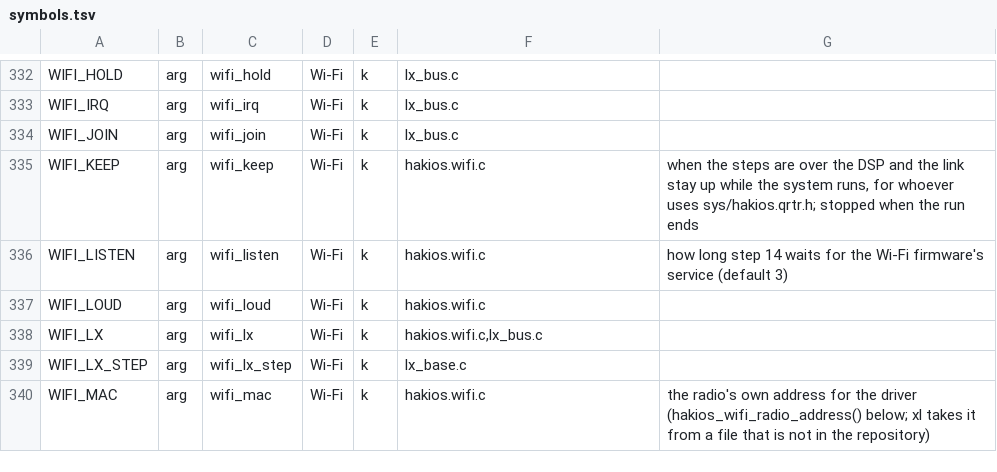
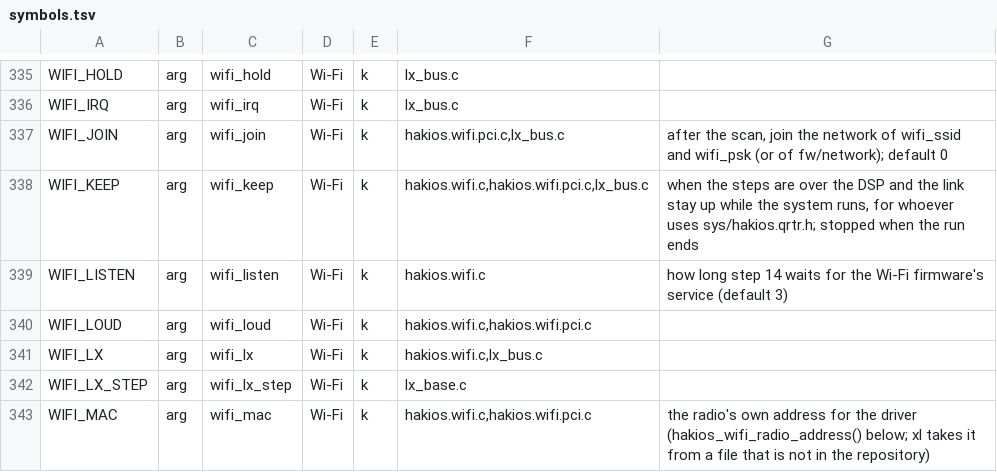
Before and after one commit to telegdyd/hakios-xnu-kernel, a TSV file: configs/symbols.tsv, drawn as a sheet; only a part is shown, gaps mark what is left out; the diff covers the shown part only.

```diff
--- a/configs/symbols.tsv
+++ b/configs/symbols.tsv
@@ -333,8 +336,8 @@ WIFI_HOLD	arg	wifi_hold	Wi-Fi	k	lx_bus.c
 WIFI_IRQ	arg	wifi_irq	Wi-Fi	k	lx_bus.c	
-WIFI_JOIN	arg	wifi_join	Wi-Fi	k	lx_bus.c	
-WIFI_KEEP	arg	wifi_keep	Wi-Fi	k	hakios.wifi.c	when the steps are over the DSP and the link stay up while the system runs, for whoever uses sys/hakios.qrtr.h; stopped when the run ends
+WIFI_JOIN	arg	wifi_join	Wi-Fi	k	hakios.wifi.pci.c,lx_bus.c	after the scan, join the network of wifi_ssid and wifi_psk (or of fw/network); default 0
+WIFI_KEEP	arg	wifi_keep	Wi-Fi	k	hakios.wifi.c,hakios.wifi.pci.c,lx_bus.c	when the steps are over the DSP and the link stay up while the system runs, for whoever uses sys/hakios.qrtr.h; stopped when the run ends
 WIFI_LISTEN	arg	wifi_listen	Wi-Fi	k	hakios.wifi.c	how long step 14 waits for the Wi-Fi firmware's service (default 3)
-WIFI_LOUD	arg	wifi_loud	Wi-Fi	k	hakios.wifi.c	
+WIFI_LOUD	arg	wifi_loud	Wi-Fi	k	hakios.wifi.c,hakios.wifi.pci.c	
 WIFI_LX	arg	wifi_lx	Wi-Fi	k	hakios.wifi.c,lx_bus.c	
 WIFI_LX_STEP	arg	wifi_lx_step	Wi-Fi	k	lx_base.c	
-WIFI_MAC	arg	wifi_mac	Wi-Fi	k	hakios.wifi.c	the radio's own address for the driver (hakios_wifi_radio_address() below; xl takes it from a file that is not in the repository)
+WIFI_MAC	arg	wifi_mac	Wi-Fi	k	hakios.wifi.c,hakios.wifi.pci.c	the radio's own address for the driver (hakios_wifi_radio_address() below; xl takes it from a file that is not in the repository)
```
Also changed, not shown: 8 added rows and 1 edited cell elsewhere in this file, 4 other files.
